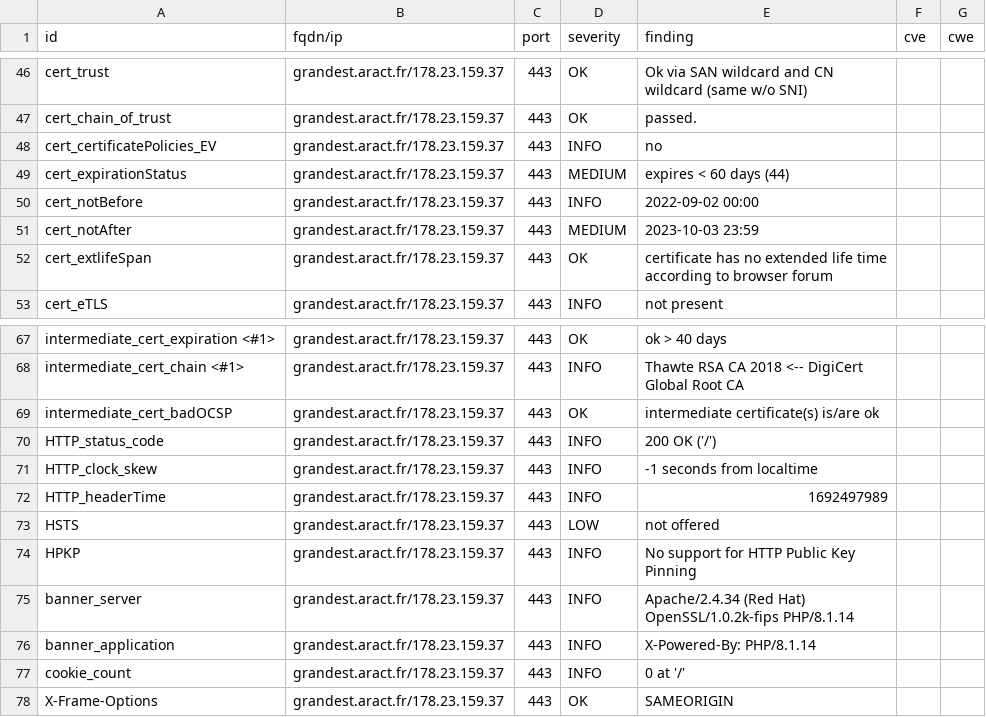
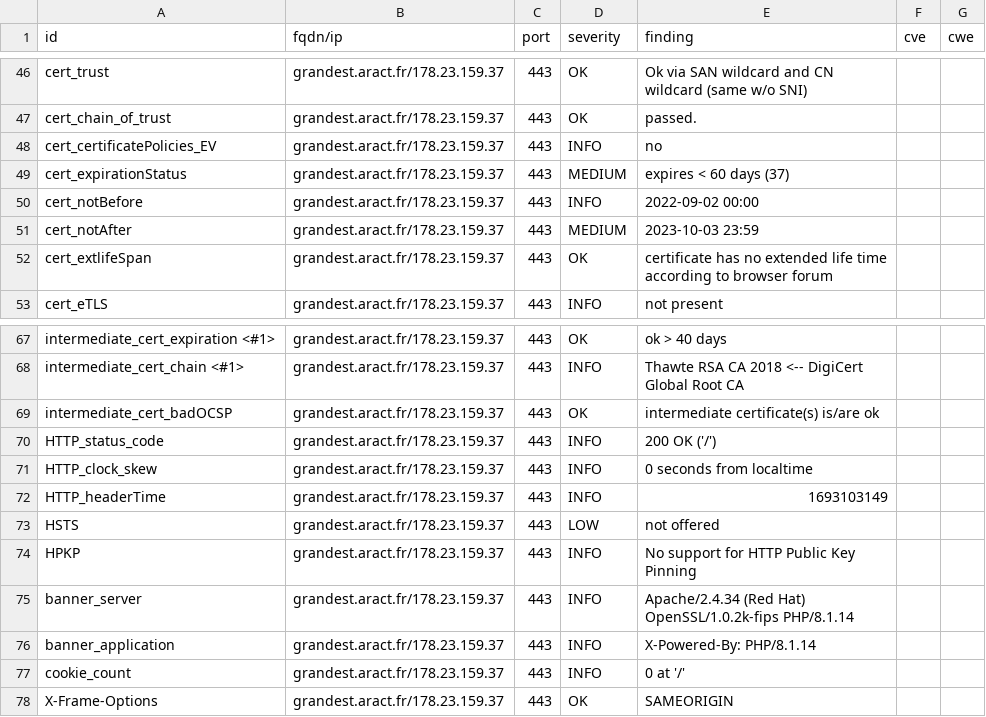
Before and after one commit to anactweb/dashlord, a CSV file: results/aHR0cHM6Ly9ncmFuZGVzdC5hcmFjdC5mcg==/testssl.csv, drawn as a sheet; only a part is shown, gaps mark what is left out.

```diff
--- a/results/aHR0cHM6Ly9ncmFuZGVzdC5hcmFjdC5mcg==/testssl.csv
+++ b/results/aHR0cHM6Ly9ncmFuZGVzdC5hcmFjdC5mcg==/testssl.csv
@@ -48,3 +48,3 @@
 "cert_certificatePolicies_EV","grandest.aract.fr/178.23.159.37","443","INFO","no","",""
-"cert_expirationStatus","grandest.aract.fr/178.23.159.37","443","MEDIUM","expires < 60 days (44)","",""
+"cert_expirationStatus","grandest.aract.fr/178.23.159.37","443","MEDIUM","expires < 60 days (37)","",""
 "cert_notBefore","grandest.aract.fr/178.23.159.37","443","INFO","2022-09-02 00:00","",""
@@ -70,4 +70,4 @@
 "HTTP_status_code","grandest.aract.fr/178.23.159.37","443","INFO","200 OK ('/')","",""
-"HTTP_clock_skew","grandest.aract.fr/178.23.159.37","443","INFO","-1 seconds from localtime","",""
-"HTTP_headerTime","grandest.aract.fr/178.23.159.37","443","INFO","1692497989","",""
+"HTTP_clock_skew","grandest.aract.fr/178.23.159.37","443","INFO","0 seconds from localtime","",""
+"HTTP_headerTime","grandest.aract.fr/178.23.159.37","443","INFO","1693103149","",""
 "HSTS","grandest.aract.fr/178.23.159.37","443","LOW","not offered","",""
```
Also changed, not shown: 11 other files.
